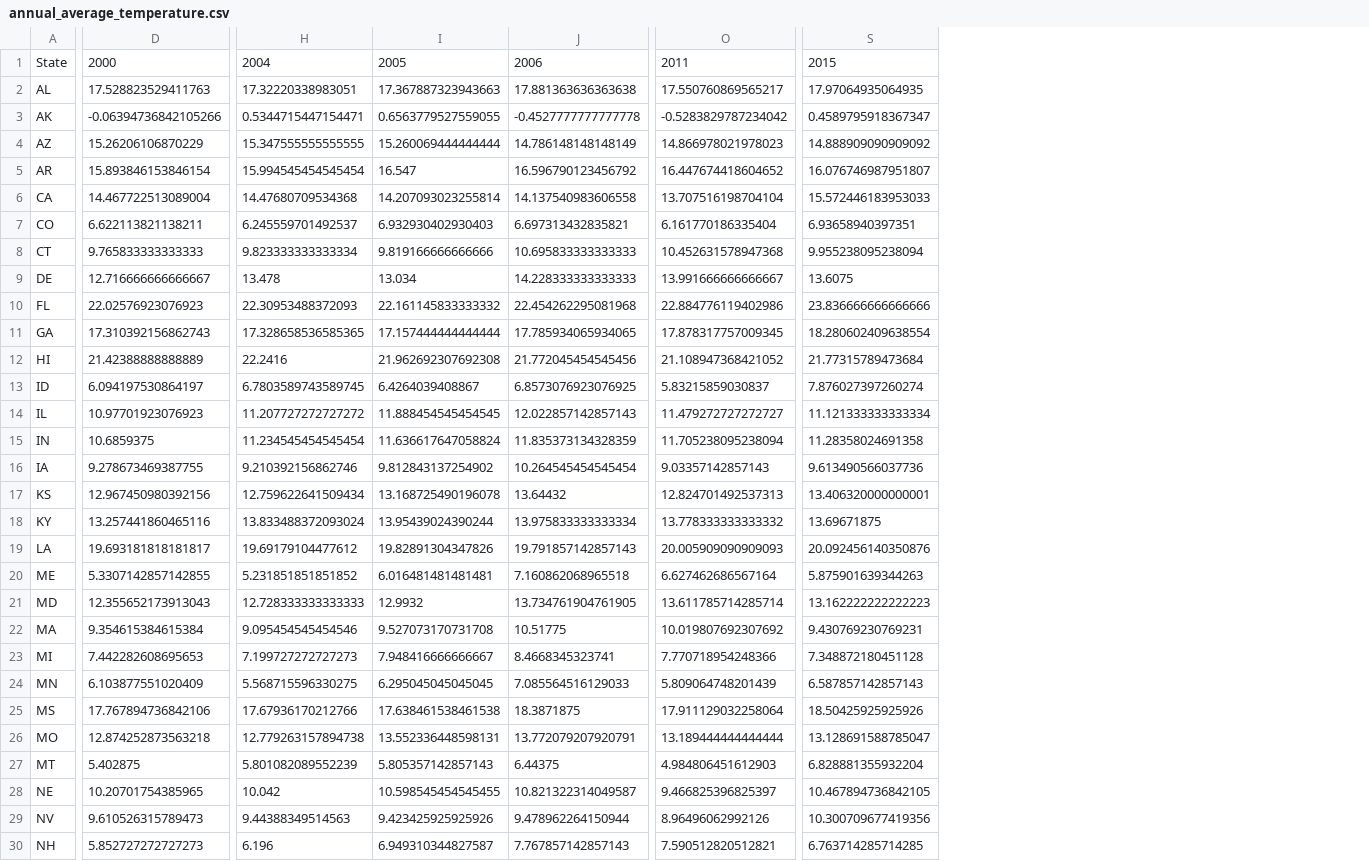
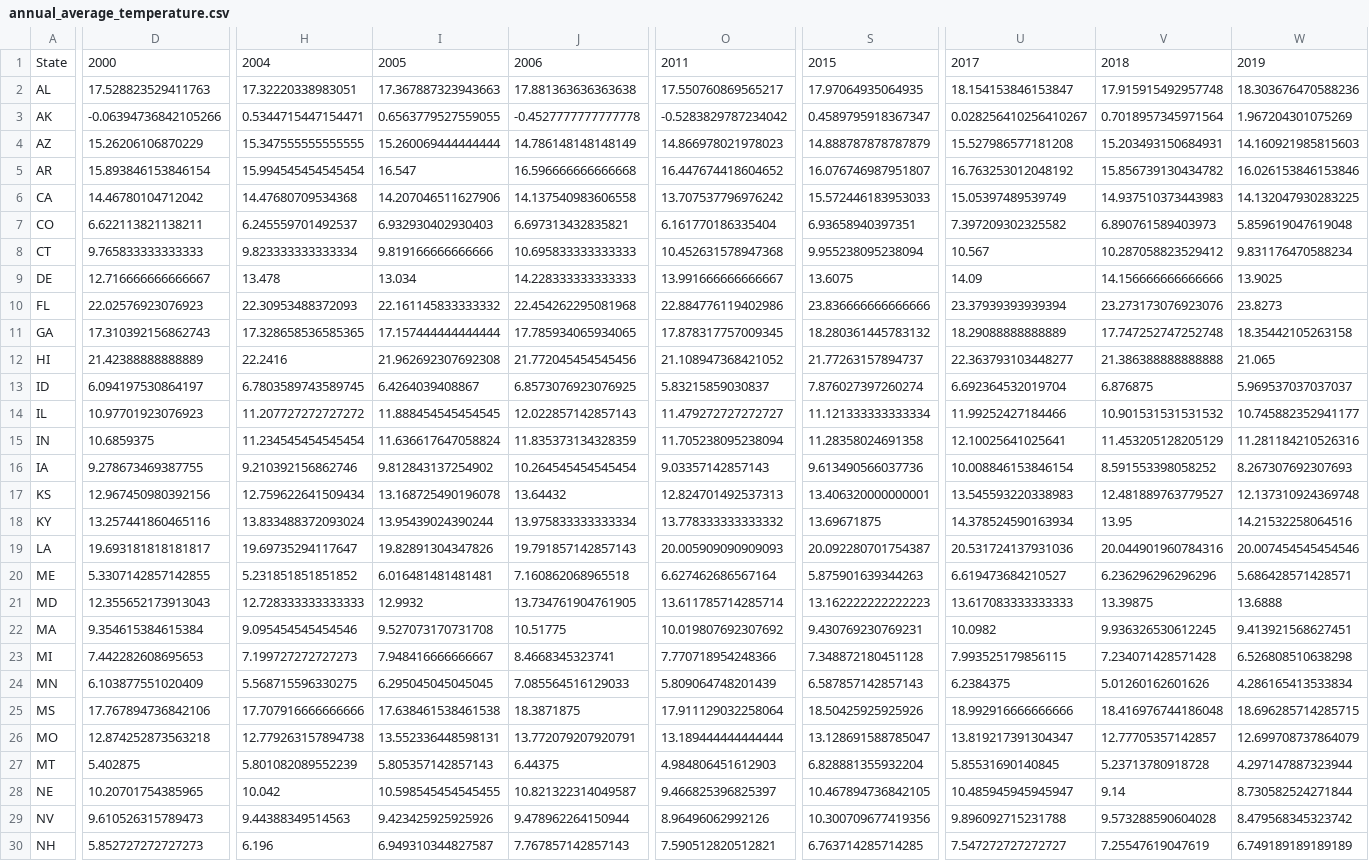
Before and after one commit to nthieu173/renewableEnergy.github.io, a CSV file: data/annual_average_temperature.csv, drawn as a sheet; only a part is shown, gaps mark what is left out; the diff covers the shown part only; the diff names each change by its address in the sheet, - before the commit and + after, or states it on an @@ line.

```diff
--- a/data/annual_average_temperature.csv
+++ b/data/annual_average_temperature.csv
+column U, rows 1-30: 2017 | 18.154153846153847 | 0.028256410256410267 | 15.527986577181208 | 16.763253012048192 | 15.05397489539749 | 7.397209302325582 | 10.567 | 14.09 | 23.37939393939394 | 18.29088888888889 | 22.363793103448277 | 6.692364532019704 | 11.99252427184466 | 12.10025641025641 | 10.008846153846154 | 13.545593220338983 | 14.378524590163934 | 20.531724137931036 | 6.619473684210527 | 13.617083333333333 | 10.0982 | 7.993525179856115 | 6.2384375 | 18.992916666666666 | 13.819217391304347 | 5.85531690140845 | 10.485945945945947 | 9.896092715231788 | 7.547272727272727
+column V, rows 1-30: 2018 | 17.915915492957748 | 0.7018957345971564 | 15.203493150684931 | 15.856739130434782 | 14.937510373443983 | 6.890761589403973 | 10.287058823529412 | 14.156666666666666 | 23.273173076923076 | 17.747252747252748 | 21.386388888888888 | 6.876875 | 10.901531531531532 | 11.453205128205129 | 8.591553398058252 | 12.481889763779527 | 13.95 | 20.044901960784316 | 6.236296296296296 | 13.39875 | 9.936326530612245 | 7.234071428571428 | 5.01260162601626 | 18.416976744186048 | 12.77705357142857 | 5.23713780918728 | 9.14 | 9.573288590604028 | 7.25547619047619
+column W, rows 1-30: 2019 | 18.303676470588236 | 1.967204301075269 | 14.160921985815603 | 16.026153846153846 | 14.132047930283225 | 5.859619047619048 | 9.831176470588234 | 13.9025 | 23.8273 | 18.35442105263158 | 21.065 | 5.969537037037037 | 10.745882352941177 | 11.281184210526316 | 8.267307692307693 | 12.137310924369748 | 14.21532258064516 | 20.007454545454546 | 5.686428571428571 | 13.6888 | 9.413921568627451 | 6.526808510638298 | 4.286165413533834 | 18.696285714285715 | 12.699708737864079 | 4.297147887323944 | 8.730582524271844 | 8.479568345323742 | 6.749189189189189
-S4: 14.888909090909092
+S4: 14.888787878787879
-J5: 16.596790123456792
+J5: 16.596666666666668
-D6: 14.467722513089004
+D6: 14.46780104712042
-I6: 14.207093023255814
+I6: 14.207046511627906
-O6: 13.707516198704104
+O6: 13.707537796976242
-S11: 18.280602409638554
+S11: 18.280361445783132
-S12: 21.77315789473684
+S12: 21.77263157894737
-H19: 19.69179104477612
+H19: 19.69735294117647
-S19: 20.092456140350876
+S19: 20.092280701754387
-H25: 17.67936170212766
+H25: 17.707916666666666
```
Also changed, not shown: 23 edited cells elsewhere in this file, data/annual_average_precipitation.csv, data/annual_average_snowfall.csv, 6 other files.
